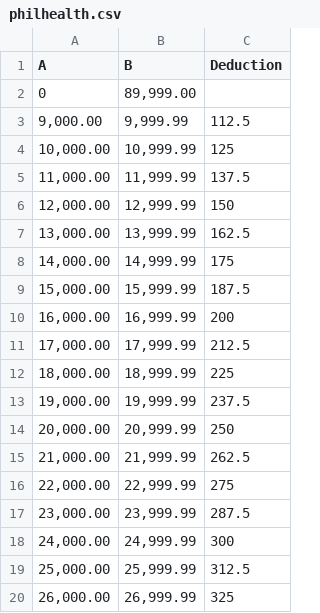
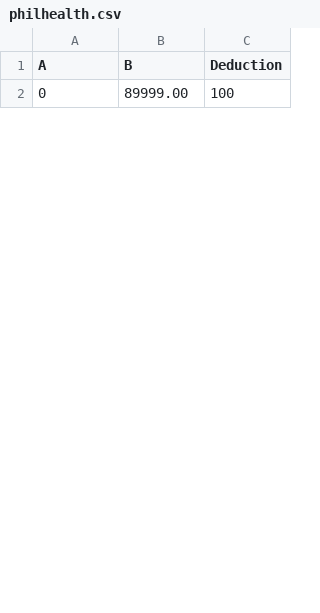
Before and after one commit to Aqudei/Biomet, a CSV file: Biomet/Tables/philhealth.csv, drawn as a sheet; only a part is shown; the diff covers the shown part only.

Commit message:
fixed table

```diff
--- a/Biomet/Tables/philhealth.csv
+++ b/Biomet/Tables/philhealth.csv
@@ -1,20 +1,2 @@
 A,B,Deduction
-0,"89,999.00",
-"9,000.00","9,999.99",112.5
-"10,000.00","10,999.99",125
-"11,000.00","11,999.99",137.5
-"12,000.00","12,999.99",150
-"13,000.00","13,999.99",162.5
-"14,000.00","14,999.99",175
-"15,000.00","15,999.99",187.5
-"16,000.00","16,999.99",200
-"17,000.00","17,999.99",212.5
-"18,000.00","18,999.99",225
-"19,000.00","19,999.99",237.5
-"20,000.00","20,999.99",250
-"21,000.00","21,999.99",262.5
-"22,000.00","22,999.99",275
-"23,000.00","23,999.99",287.5
-"24,000.00","24,999.99",300
-"25,000.00","25,999.99",312.5
-"26,000.00","26,999.99",325
+"0","89999.00",100
```
Also changed, not shown: 27 added rows and 9 removed rows elsewhere in this file, Biomet/Tables/sss.csv.
